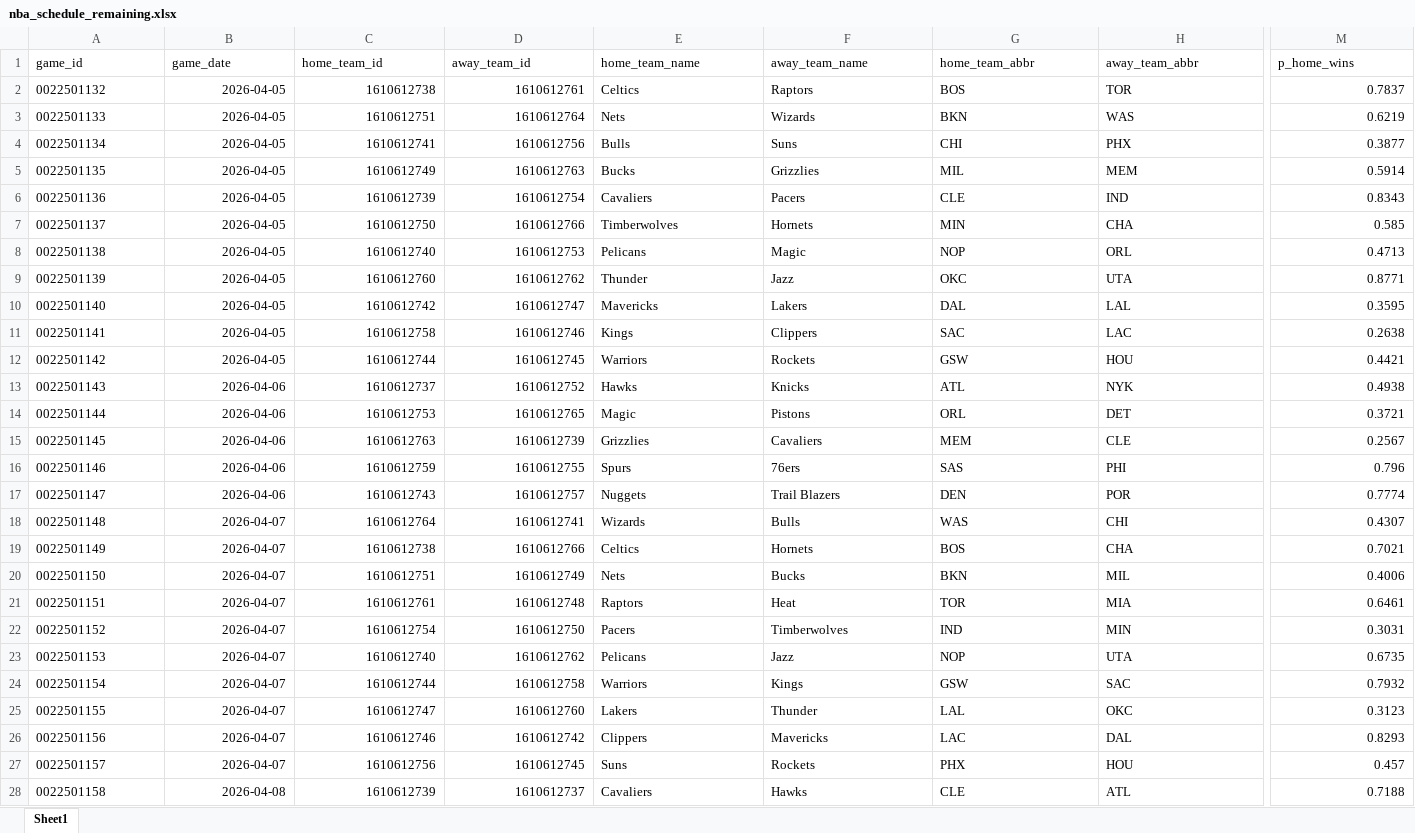
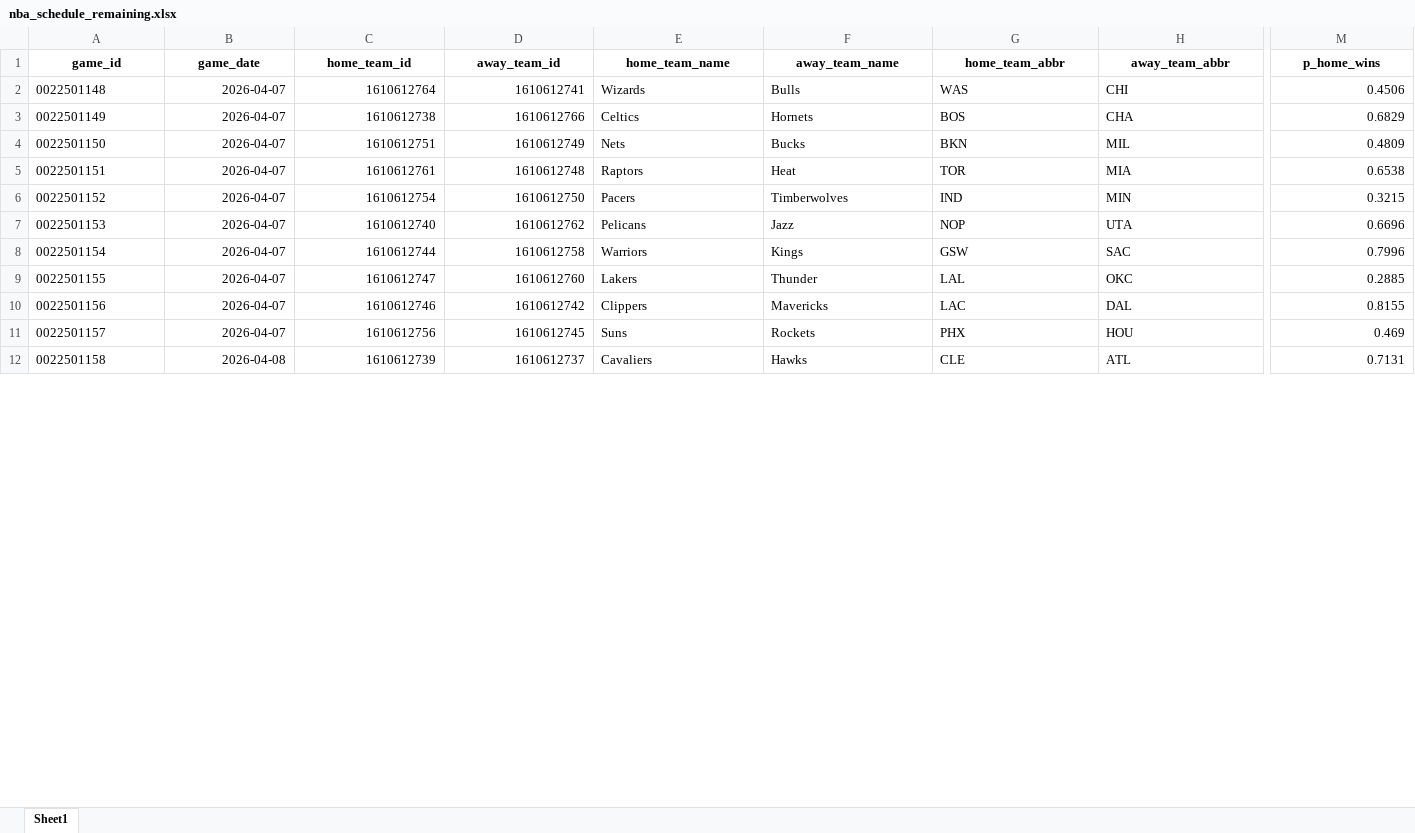
Before and after one commit to egomaniacsfantasy/oddsgodslanding, an Excel workbook: nba/public/data/nba_schedule_remaining.xlsx, sheet Sheet1, drawn as a sheet; only a part is shown, gaps mark what is left out; values as stored, in another font and other column widths than the file's, no borders; removed rows and columns are numbered as before the commit, all else as after; rows hold the shown columns only; the diff covers the shown part only; the diff names each change by its address in the sheet, - before the commit and + after, or states it on an @@ line.

```diff
--- a/nba/public/data/nba_schedule_remaining.xlsx (sheet Sheet1)
+++ b/nba/public/data/nba_schedule_remaining.xlsx (sheet Sheet1)
@@ A1:M1 bold: off → on, alignment: left → center @@
-row 2: 0022501132 | 2026-04-05 | 1610612738 | 1610612761 | Celtics | Raptors | BOS | TOR | 0.7837
-row 3: 0022501133 | 2026-04-05 | 1610612751 | 1610612764 | Nets | Wizards | BKN | WAS | 0.6219
-row 4: 0022501134 | 2026-04-05 | 1610612741 | 1610612756 | Bulls | Suns | CHI | PHX | 0.3877
-row 5: 0022501135 | 2026-04-05 | 1610612749 | 1610612763 | Bucks | Grizzlies | MIL | MEM | 0.5914
-row 6: 0022501136 | 2026-04-05 | 1610612739 | 1610612754 | Cavaliers | Pacers | CLE | IND | 0.8343
-row 7: 0022501137 | 2026-04-05 | 1610612750 | 1610612766 | Timberwolves | Hornets | MIN | CHA | 0.585
-row 8: 0022501138 | 2026-04-05 | 1610612740 | 1610612753 | Pelicans | Magic | NOP | ORL | 0.4713
-row 9: 0022501139 | 2026-04-05 | 1610612760 | 1610612762 | Thunder | Jazz | OKC | UTA | 0.8771
-row 10: 0022501140 | 2026-04-05 | 1610612742 | 1610612747 | Mavericks | Lakers | DAL | LAL | 0.3595
-row 11: 0022501141 | 2026-04-05 | 1610612758 | 1610612746 | Kings | Clippers | SAC | LAC | 0.2638
-row 12: 0022501142 | 2026-04-05 | 1610612744 | 1610612745 | Warriors | Rockets | GSW | HOU | 0.4421
-row 13: 0022501143 | 2026-04-06 | 1610612737 | 1610612752 | Hawks | Knicks | ATL | NYK | 0.4938
-row 14: 0022501144 | 2026-04-06 | 1610612753 | 1610612765 | Magic | Pistons | ORL | DET | 0.3721
-row 15: 0022501145 | 2026-04-06 | 1610612763 | 1610612739 | Grizzlies | Cavaliers | MEM | CLE | 0.2567
-row 16: 0022501146 | 2026-04-06 | 1610612759 | 1610612755 | Spurs | 76ers | SAS | PHI | 0.796
-row 17: 0022501147 | 2026-04-06 | 1610612743 | 1610612757 | Nuggets | Trail Blazers | DEN | POR | 0.7774
-M2 (p_home_wins): 0.4307
+M2 (p_home_wins): 0.4506
-M3 (p_home_wins): 0.7021
+M3 (p_home_wins): 0.6829
-M4 (p_home_wins): 0.4006
+M4 (p_home_wins): 0.4809
-M5 (p_home_wins): 0.6461
+M5 (p_home_wins): 0.6538
-M6 (p_home_wins): 0.3031
+M6 (p_home_wins): 0.3215
-M7 (p_home_wins): 0.6735
+M7 (p_home_wins): 0.6696
-M8 (p_home_wins): 0.7932
+M8 (p_home_wins): 0.7996
-M9 (p_home_wins): 0.3123
+M9 (p_home_wins): 0.2885
-M10 (p_home_wins): 0.8293
+M10 (p_home_wins): 0.8155
-M11 (p_home_wins): 0.457
+M11 (p_home_wins): 0.469
-M12 (p_home_wins): 0.7188
+M12 (p_home_wins): 0.7131
```
Also changed, not shown: 41 edited cells and cell formats elsewhere in this sheet, nba/public/data/nba_matchup_probs.xlsx, nba/public/data/nba_mc_results.xlsx, 13 other files.
